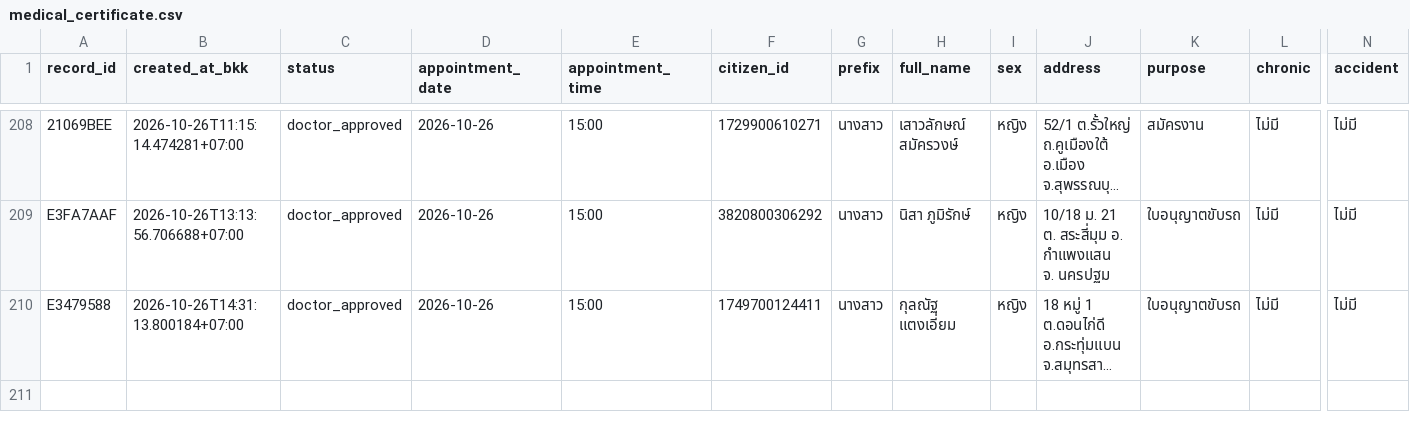
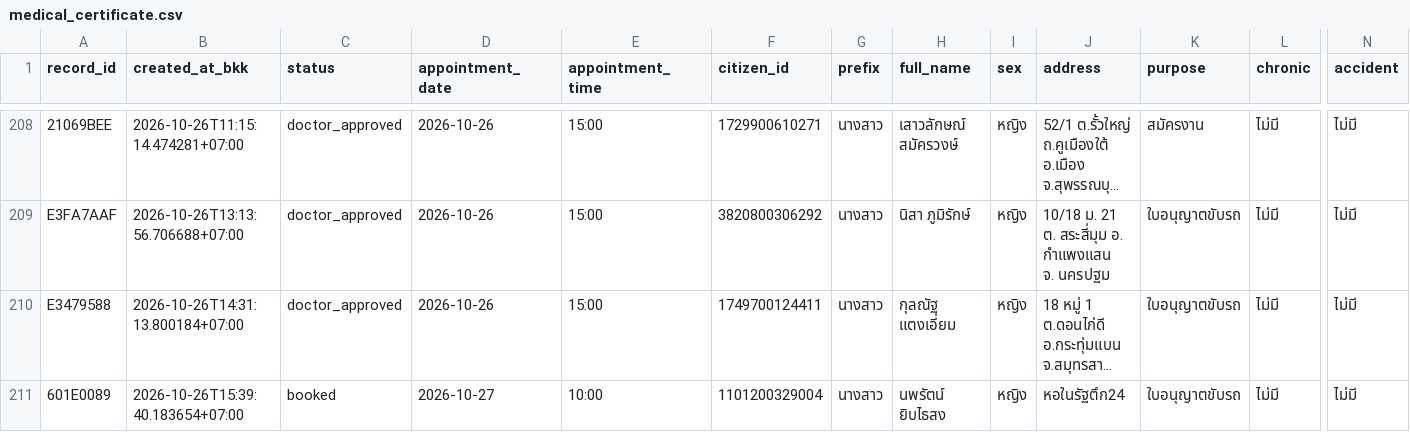
Before and after one commit to PythonianSt/MedCert, a CSV file: medical_certificate.csv, drawn as a sheet; only a part is shown, gaps mark what is left out; long unchanged cells end in …; rows hold the shown columns only; the diff names each change by its address in the sheet, - before the commit and + after, or states it on an @@ line.

Commit message:
update medical certificate 2026-10-26T15:39:40.194492+07:00

```diff
--- a/medical_certificate.csv
+++ b/medical_certificate.csv
+row 211: 601E0089 | 2026-10-26T15:39:40.183654+07:00 | booked | 2026-10-27 | 10:00 | 1101200329004 | นางสาว | นพรัตน์ ยิบไธสง | หญิง | หอในรัฐตึก24 | ใบอนุญาตขับรถ | ไม่มี | ไม่มี
```
